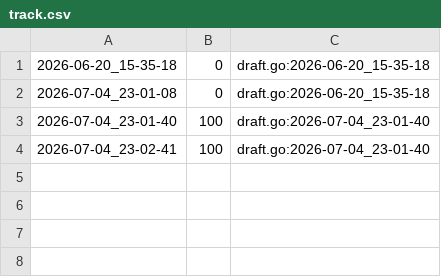
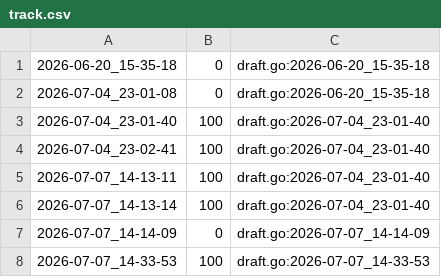
Before and after one commit to qxcode-course/fup-dd-playground-DevJoao-00, a CSV file: .tko/track/fup@pizza/track.csv, drawn as a sheet; the diff names each change by its address in the sheet, - before the commit and + after, or states it on an @@ line.

```diff
--- a/.tko/track/fup@pizza/track.csv
+++ b/.tko/track/fup@pizza/track.csv
+row 5: 2026-07-07_14-13-11 | 100 | draft.go:2026-07-04_23-01-40
+row 6: 2026-07-07_14-13-14 | 100 | draft.go:2026-07-04_23-01-40
+row 7: 2026-07-07_14-14-09 | 0 | draft.go:2026-07-07_14-14-09
+row 8: 2026-07-07_14-33-53 | 100 | draft.go:2026-07-07_14-33-53
```
Also changed, not shown: 40 other files.
